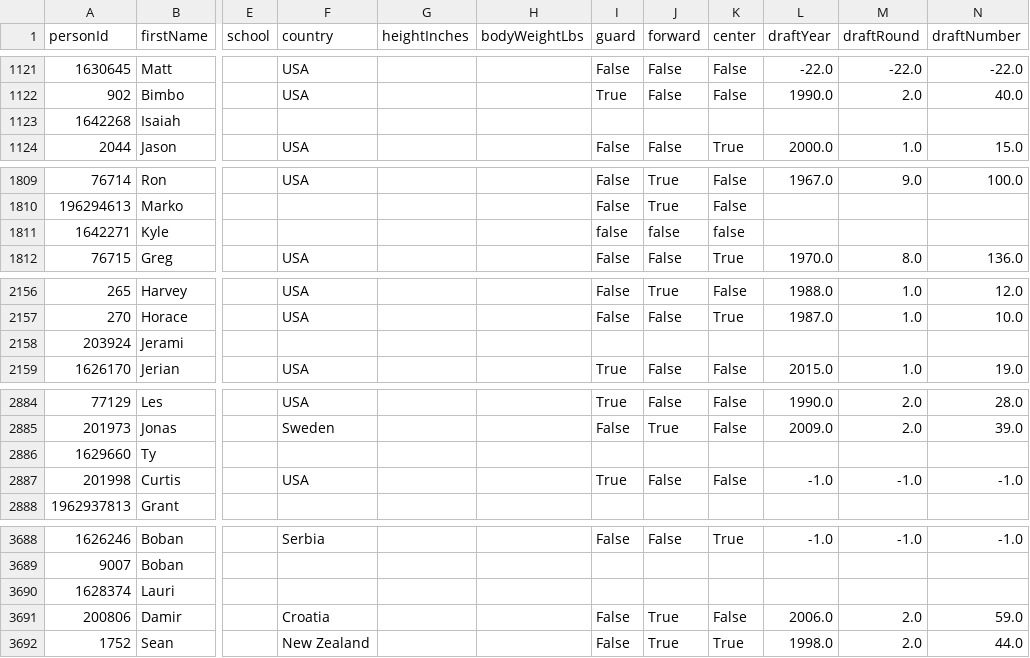
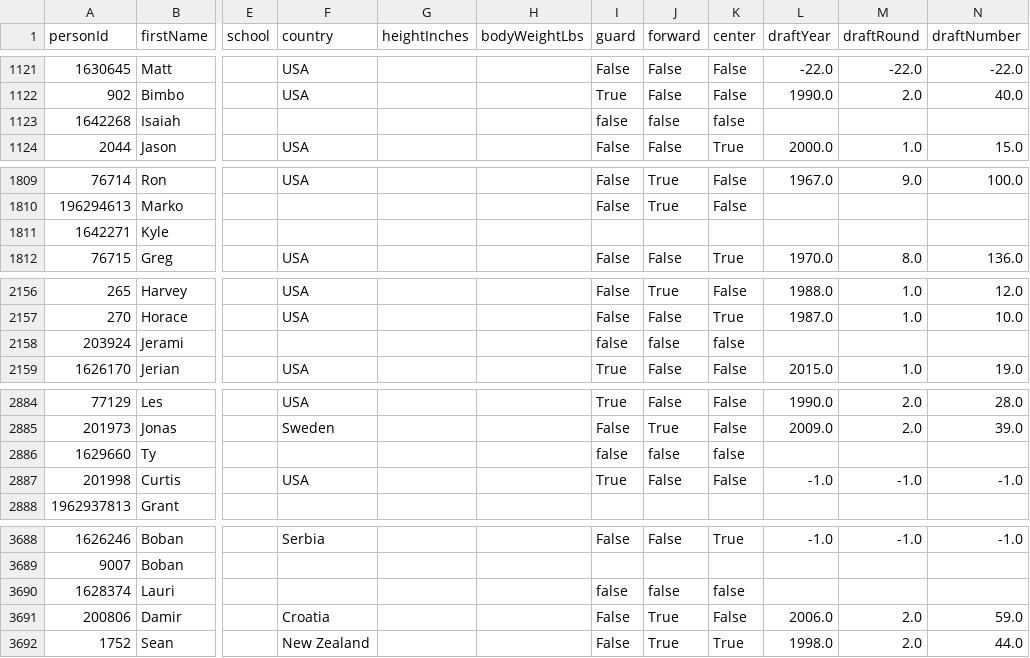
Before and after one commit to pcherian89/nba-game-analytics, a CSV file: nba_data/Players.csv, drawn as a sheet; only a part is shown, gaps mark what is left out; the diff covers the shown part only; the diff names each change by its address in the sheet, - before the commit and + after, or states it on an @@ line.

```diff
--- a/nba_data/Players.csv
+++ b/nba_data/Players.csv
-I1123 (guard): (empty)
+I1123 (guard): false
-J1123 (forward): (empty)
+J1123 (forward): false
-K1123 (center): (empty)
+K1123 (center): false
-I1811 (guard): false
+I1811 (guard): (empty)
-J1811 (forward): false
+J1811 (forward): (empty)
-K1811 (center): false
+K1811 (center): (empty)
-I2158 (guard): (empty)
+I2158 (guard): false
-J2158 (forward): (empty)
+J2158 (forward): false
-K2158 (center): (empty)
+K2158 (center): false
-I2886 (guard): (empty)
+I2886 (guard): false
-J2886 (forward): (empty)
+J2886 (forward): false
-K2886 (center): (empty)
+K2886 (center): false
-I3690 (guard): (empty)
+I3690 (guard): false
-J3690 (forward): (empty)
+J3690 (forward): false
-K3690 (center): (empty)
+K3690 (center): false
```
Also changed, not shown: 30 edited cells elsewhere in this file, Games_filtered.csv, TeamStatistics_filtered.csv, 1 other file.
